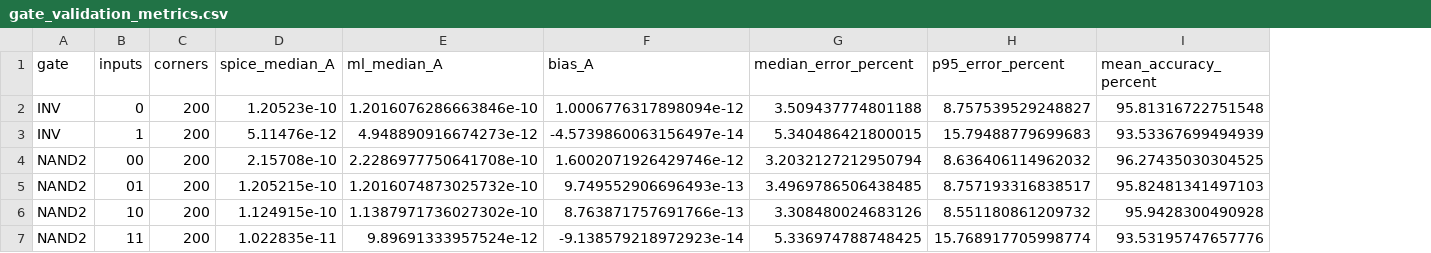
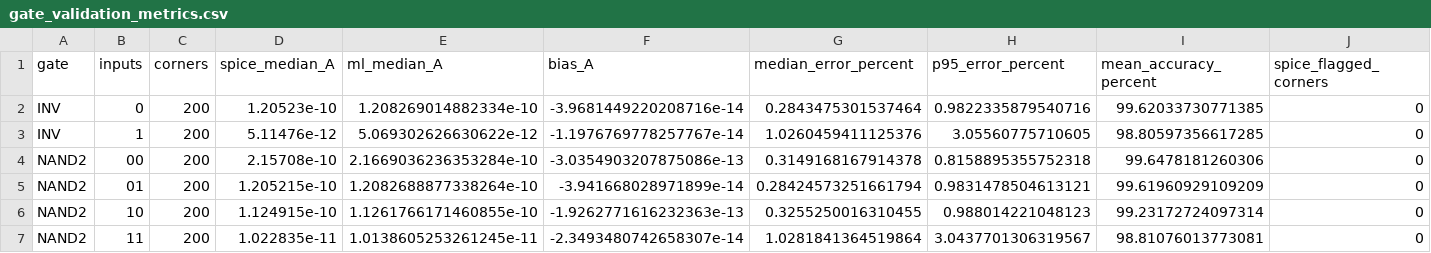
Before and after one commit to Pavani1256/DVD_ML_Project, a CSV file: results/gate_validation/gate_validation_metrics.csv, drawn as a sheet; only a part is shown; the diff covers the shown part only; the diff names each change by its address in the sheet, - before the commit and + after, or states it on an @@ line.

```diff
--- a/results/gate_validation/gate_validation_metrics.csv
+++ b/results/gate_validation/gate_validation_metrics.csv
+column J (spice_flagged_corners), rows 2-7: all 0
-E2 (ml_median_A): 1.2016076286663846e-10
+E2 (ml_median_A): 1.208269014882334e-10
-F2 (bias_A): 1.0006776317898094e-12
+F2 (bias_A): -3.9681449220208716e-14
-G2 (median_error_percent): 3.509437774801188
+G2 (median_error_percent): 0.2843475301537464
-H2 (p95_error_percent): 8.757539529248827
+H2 (p95_error_percent): 0.9822335879540716
-I2 (mean_accuracy_percent): 95.81316722751548
+I2 (mean_accuracy_percent): 99.62033730771385
-E3 (ml_median_A): 4.948890916674273e-12
+E3 (ml_median_A): 5.069302626630622e-12
-F3 (bias_A): -4.5739860063156497e-14
+F3 (bias_A): -1.1976769778257767e-14
-G3 (median_error_percent): 5.340486421800015
+G3 (median_error_percent): 1.0260459411125376
-H3 (p95_error_percent): 15.79488779699683
+H3 (p95_error_percent): 3.05560775710605
-I3 (mean_accuracy_percent): 93.53367699494939
+I3 (mean_accuracy_percent): 98.80597356617285
-E4 (ml_median_A): 2.2286977750641708e-10
+E4 (ml_median_A): 2.1669036236353284e-10
-F4 (bias_A): 1.6002071926429746e-12
+F4 (bias_A): -3.0354903207875086e-13
-G4 (median_error_percent): 3.2032127212950794
+G4 (median_error_percent): 0.3149168167914378
-H4 (p95_error_percent): 8.636406114962032
+H4 (p95_error_percent): 0.8158895355752318
-I4 (mean_accuracy_percent): 96.27435030304525
+I4 (mean_accuracy_percent): 99.6478181260306
-E5 (ml_median_A): 1.2016074873025732e-10
+E5 (ml_median_A): 1.2082688877338264e-10
-F5 (bias_A): 9.749552906696493e-13
+F5 (bias_A): -3.941668028971899e-14
-G5 (median_error_percent): 3.4969786506438485
+G5 (median_error_percent): 0.28424573251661794
-H5 (p95_error_percent): 8.757193316838517
+H5 (p95_error_percent): 0.9831478504613121
-I5 (mean_accuracy_percent): 95.82481341497103
+I5 (mean_accuracy_percent): 99.61960929109209
-E6 (ml_median_A): 1.1387971736027302e-10
+E6 (ml_median_A): 1.1261766171460855e-10
-F6 (bias_A): 8.763871757691766e-13
+F6 (bias_A): -1.9262771616232363e-13
-G6 (median_error_percent): 3.308480024683126
+G6 (median_error_percent): 0.3255250016310455
-H6 (p95_error_percent): 8.551180861209732
+H6 (p95_error_percent): 0.988014221048123
-I6 (mean_accuracy_percent): 95.9428300490928
+I6 (mean_accuracy_percent): 99.23172724097314
-E7 (ml_median_A): 9.89691333957524e-12
+E7 (ml_median_A): 1.0138605253261245e-11
-F7 (bias_A): -9.138579218972923e-14
+F7 (bias_A): -2.3493480742658307e-14
-G7 (median_error_percent): 5.336974788748425
+G7 (median_error_percent): 1.0281841364519864
-H7 (p95_error_percent): 15.768917705998774
+H7 (p95_error_percent): 3.0437701306319567
-I7 (mean_accuracy_percent): 93.53195747657776
+I7 (mean_accuracy_percent): 98.81076013773081
```
Also changed, not shown: 1 added row, 1 removed row and 56 edited cells elsewhere in this file, results/circuit_validation/circuit_metrics_by_ones.csv, results/circuit_validation/circuit_metrics_per_vector_plain_sum.csv, 36 other files.
